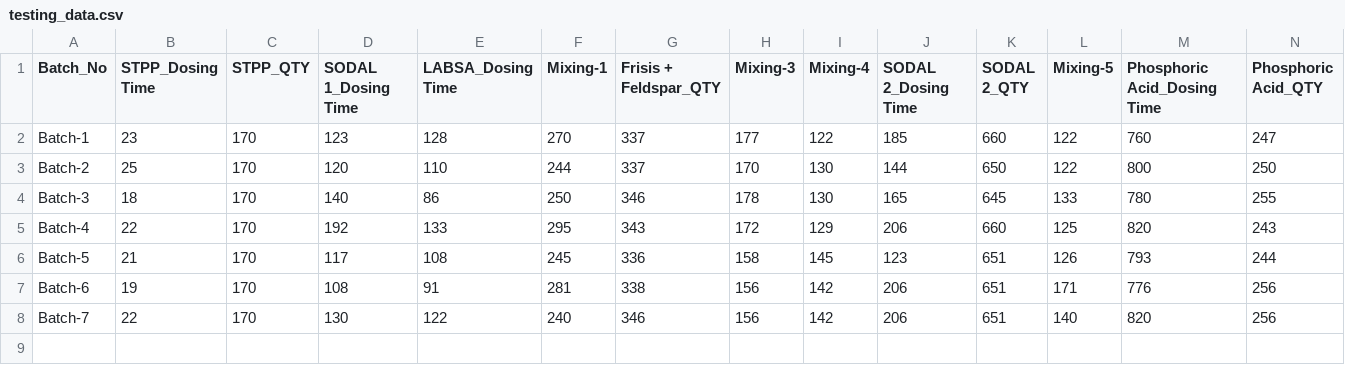
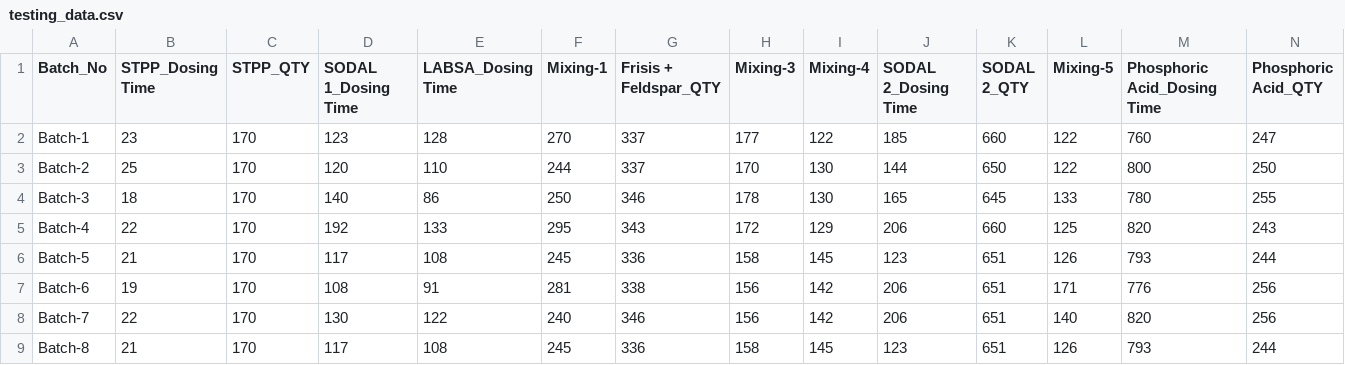
Before and after one commit to paularkadeepunilever/dog-boot-harness, a CSV file: testing_data.csv, drawn as a sheet; only a part is shown; rows hold the shown columns only; the diff names each change by its address in the sheet, - before the commit and + after, or states it on an @@ line.

Commit message:
Update testing_data.csv

```diff
--- a/testing_data.csv
+++ b/testing_data.csv
+row 9: Batch-8 | 21 | 170 | 117 | 108 | 245 | 336 | 158 | 145 | 123 | 651 | 126 | 793 | 244
```
